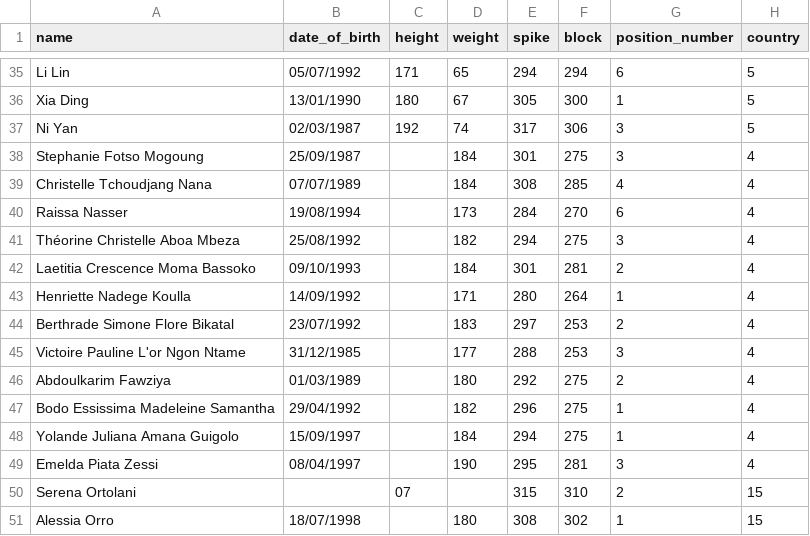
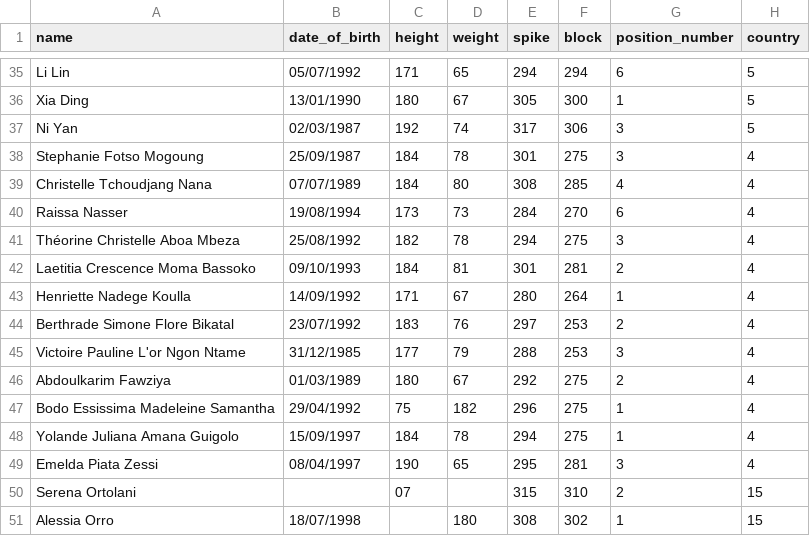
Before and after one commit to Zadigo/my_machine_learning, a CSV file: olympics_2016.csv, drawn as a sheet; only a part is shown, gaps mark what is left out.

Commit message:
Errors

```diff
--- a/olympics_2016.csv
+++ b/olympics_2016.csv
@@ -37,14 +37,14 @@ Xia Ding,13/01/1990,180,67,305,300,1,5
 Ni Yan,02/03/1987,192,74,317,306,3,5
-Stephanie Fotso Mogoung,25/09/1987,,184,301,275,3,4
-Christelle Tchoudjang Nana,07/07/1989,,184,308,285,4,4
-Raissa Nasser,19/08/1994,,173,284,270,6,4
-Théorine Christelle Aboa Mbeza,25/08/1992,,182,294,275,3,4
-Laetitia Crescence Moma Bassoko,09/10/1993,,184,301,281,2,4
-Henriette Nadege Koulla,14/09/1992,,171,280,264,1,4
-Berthrade Simone Flore Bikatal,23/07/1992,,183,297,253,2,4
-Victoire Pauline L'or Ngon Ntame,31/12/1985,,177,288,253,3,4
-Abdoulkarim Fawziya,01/03/1989,,180,292,275,2,4
-Bodo Essissima Madeleine Samantha,29/04/1992,,182,296,275,1,4
-Yolande Juliana Amana Guigolo,15/09/1997,,184,294,275,1,4
-Emelda Piata Zessi,08/04/1997,,190,295,281,3,4
+Stephanie Fotso Mogoung,25/09/1987,184,78,301,275,3,4
+Christelle Tchoudjang Nana,07/07/1989,184,80,308,285,4,4
+Raissa Nasser,19/08/1994,173,73,284,270,6,4
+Théorine Christelle Aboa Mbeza,25/08/1992,182,78,294,275,3,4
+Laetitia Crescence Moma Bassoko,09/10/1993,184,81,301,281,2,4
+Henriette Nadege Koulla,14/09/1992,171,67,280,264,1,4
+Berthrade Simone Flore Bikatal,23/07/1992,183,76,297,253,2,4
+Victoire Pauline L'or Ngon Ntame,31/12/1985,177,79,288,253,3,4
+Abdoulkarim Fawziya,01/03/1989,180,67,292,275,2,4
+Bodo Essissima Madeleine Samantha,29/04/1992,75,182,296,275,1,4
+Yolande Juliana Amana Guigolo,15/09/1997,184,78,294,275,1,4
+Emelda Piata Zessi,08/04/1997,190,65,295,281,3,4
 Serena Ortolani,,07,,315,310,2,15
```
